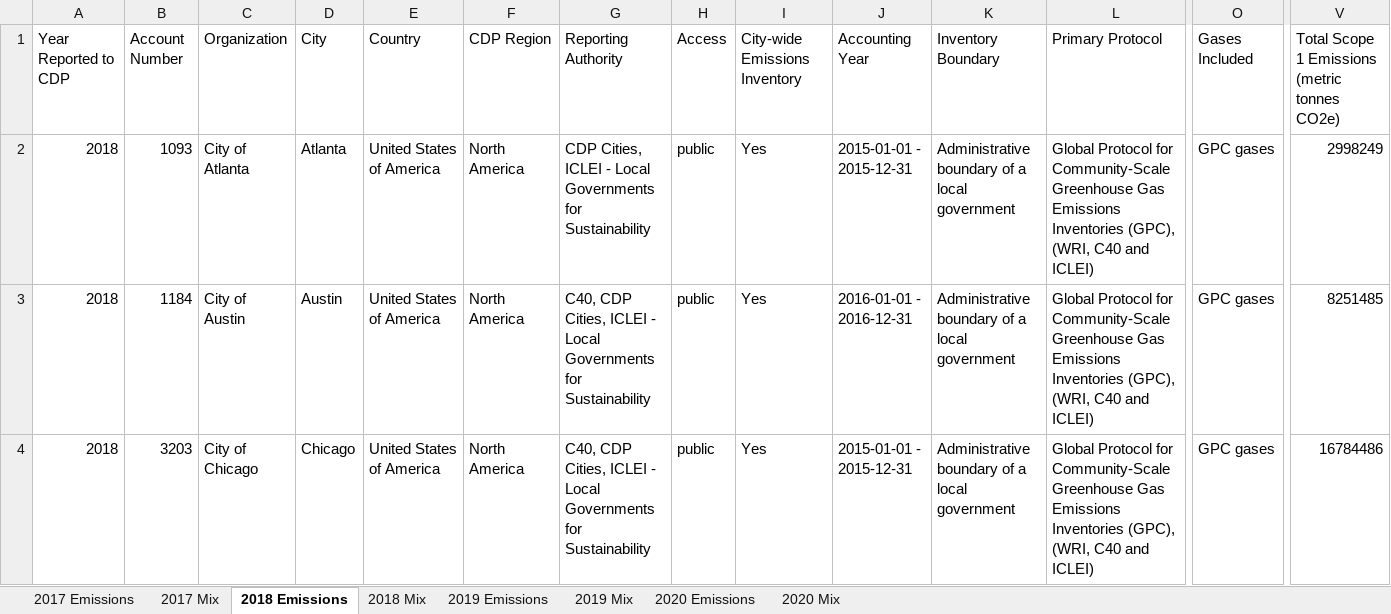
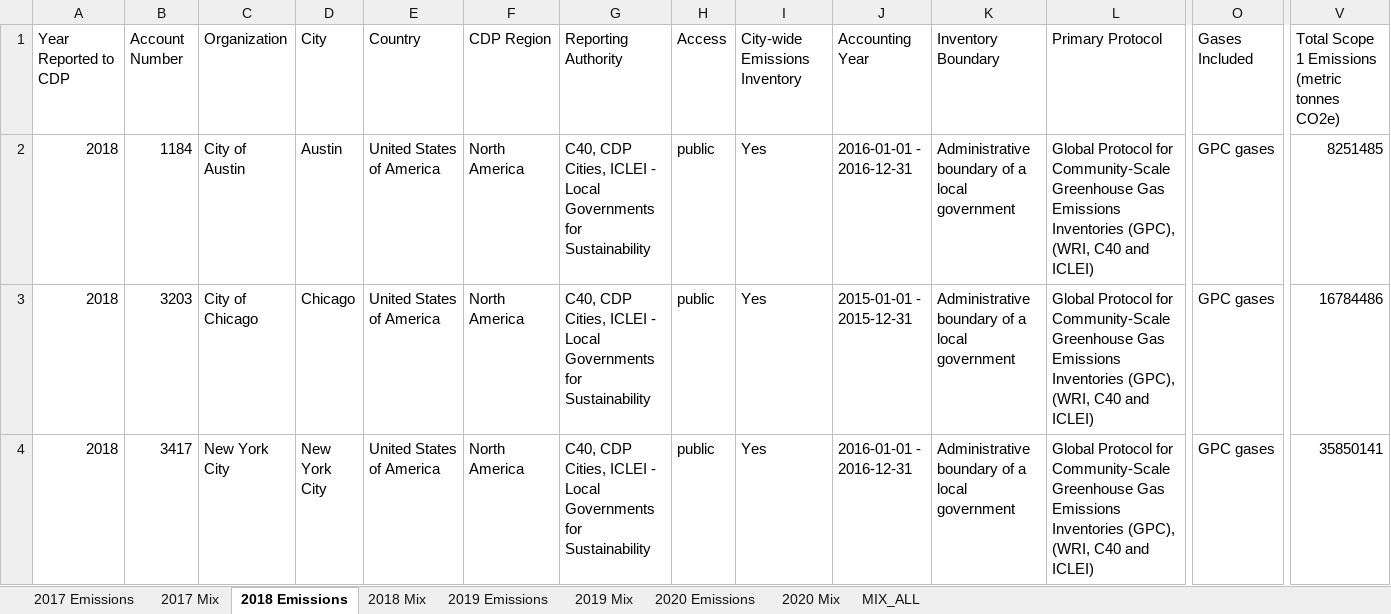
Before and after one commit to inls641-environment/visualizing-emissions-data, an Excel workbook: USA_DATA.xlsx, sheet 2018 Emissions, drawn as a sheet; only a part is shown, gaps mark what is left out; the shorter side is filled out with more unchanged rows; values as stored, in another font and other column widths than the file's, no borders; rows hold the shown columns only; the diff names each change by its address in the sheet, - before the commit and + after, or states it on an @@ line.

```diff
--- a/USA_DATA.xlsx (sheet 2018 Emissions)
+++ b/USA_DATA.xlsx (sheet 2018 Emissions)
+sheet tab: MIX_ALL
-row 2: 2018 | 1093 | City of Atlanta | Atlanta | United States of America | North America | CDP Cities, ICLEI - Local Governments for Sustainability | public | Yes | 2015-01-01 - 2015-12-31 | Administrative boundary of a local government | Global Protocol for Community-Scale Greenhouse Gas Emissions Inventories (GPC), (WRI, C40 and ICLEI) | GPC gases | 2998249
```
Also changed, not shown: sheet 2020 Mix, sheet 2018 Mix, sheet 2019 Mix, sheet 2019 Emissions, sheet 2020 Emissions, formulas that keep their value, 2 other files.
